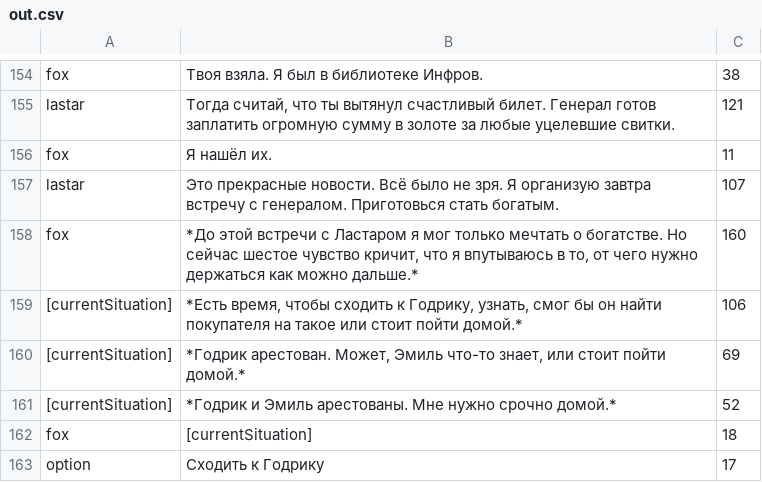
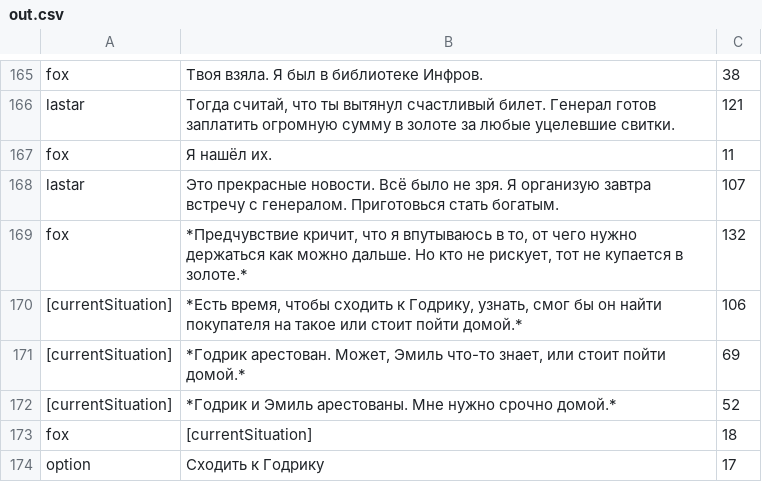
Before and after one commit to HarIgo23/magic-mystery, a CSV file: out.csv, drawn as a sheet; only a part is shown, gaps mark what is left out; the diff covers the shown part only.

```diff
--- a/out.csv
+++ b/out.csv
@@ -157,3 +168,3 @@ fox|Я нашёл их.|11
 lastar|Это прекрасные новости. Всё было не зря. Я организую завтра встречу с генералом. Приготовься стать богатым.|107
-fox|*До этой встречи с Ластаром я мог только мечтать о богатстве. Но сейчас шестое чувство кричит, что я впутываюсь в то, от чего нужно держаться как можно дальше.*|160
+fox|*Предчувствие кричит, что я впутываюсь в то, от чего нужно держаться как можно дальше. Но кто не рискует, тот не купается в золоте.*|132
 [currentSituation]|*Есть время, чтобы сходить к Годрику, узнать, смог бы он найти покупателя на такое или стоит пойти домой.*|106
```
Also changed, not shown: 11 added rows and 14 edited cells elsewhere in this file, 4 other files.
